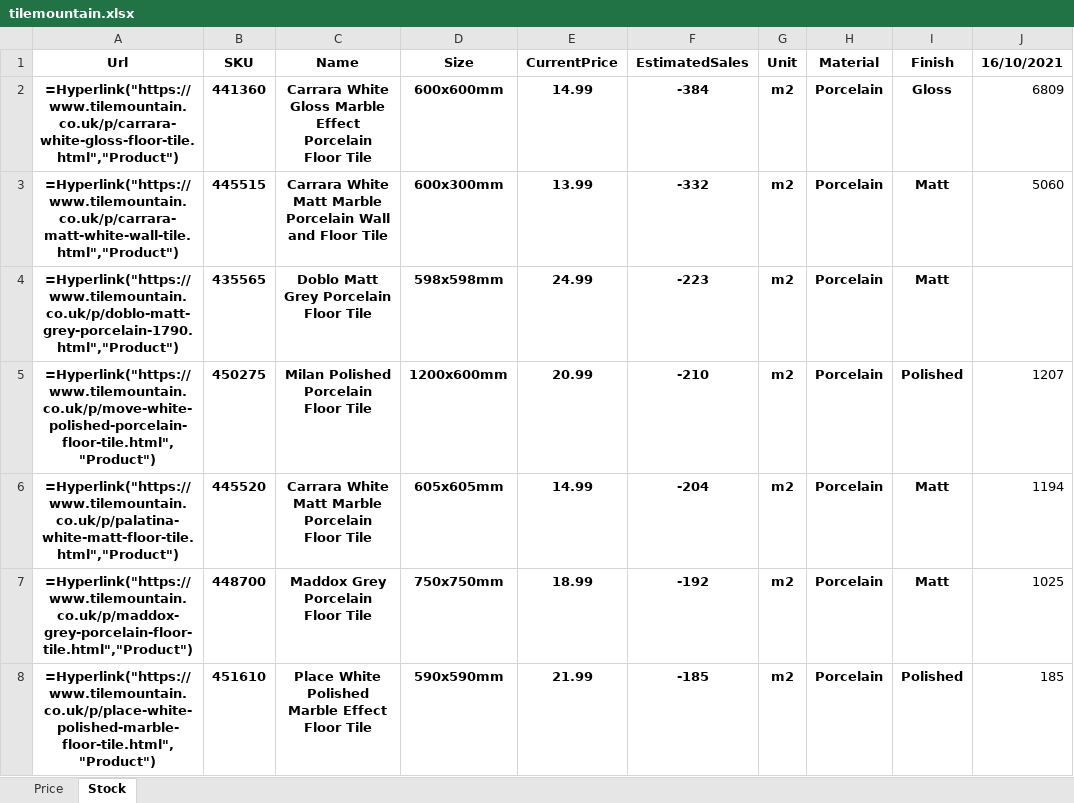
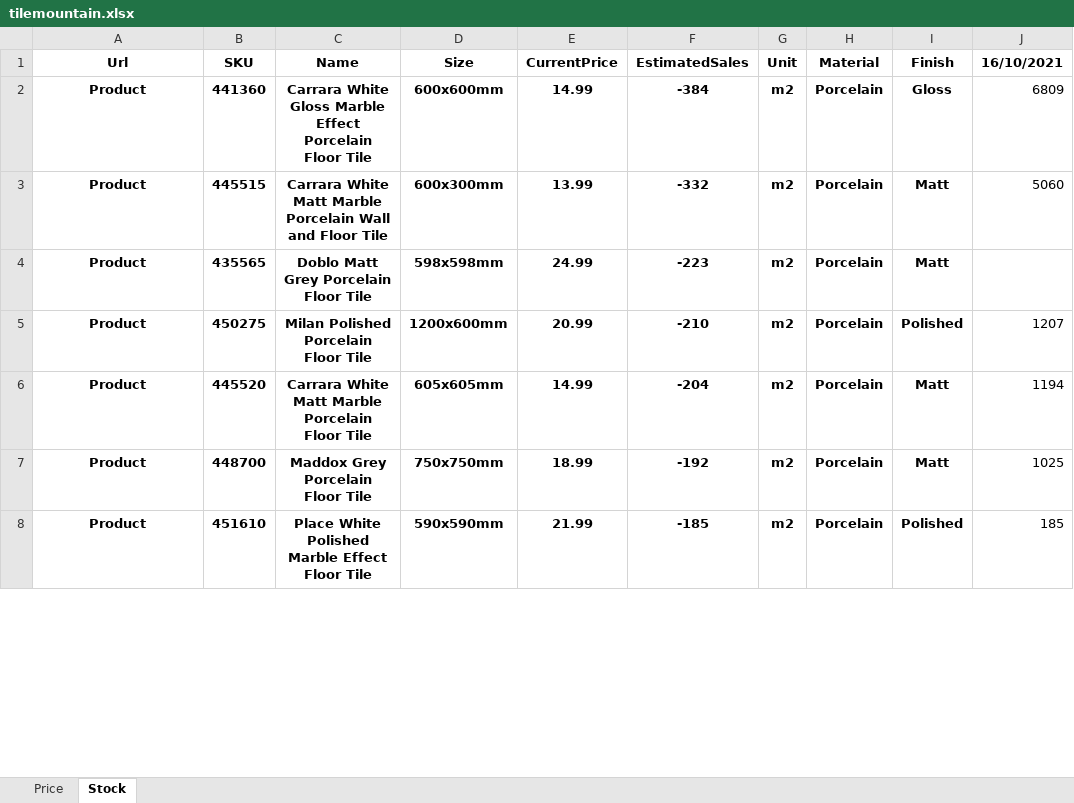
Before and after one commit to hasanyucel/FREELANCE, an Excel workbook: tile/tilemountain.xlsx, sheet Stock, drawn as a sheet; only a part is shown; values as stored, in another font and other column widths than the file's, no borders; formulas without a stored value are shown as written; the diff covers the shown part only; the diff names each change by its address in the sheet, - before the commit and + after, or states it on an @@ line.

```diff
--- a/tile/tilemountain.xlsx (sheet Stock)
+++ b/tile/tilemountain.xlsx (sheet Stock)
-A2 (Url): =Hyperlink("https://www.tilemountain.co.uk/p/carrara-white-gloss-floor-tile.html","Product")
+A2 (Url): Product
-A3 (Url): =Hyperlink("https://www.tilemountain.co.uk/p/carrara-matt-white-wall-tile.html","Product")
+A3 (Url): Product
-A4 (Url): =Hyperlink("https://www.tilemountain.co.uk/p/doblo-matt-grey-porcelain-1790.html","Product")
+A4 (Url): Product
-A5 (Url): =Hyperlink("https://www.tilemountain.co.uk/p/move-white-polished-porcelain-floor-tile.html","Product")
+A5 (Url): Product
-A6 (Url): =Hyperlink("https://www.tilemountain.co.uk/p/palatina-white-matt-floor-tile.html","Product")
+A6 (Url): Product
-A7 (Url): =Hyperlink("https://www.tilemountain.co.uk/p/maddox-grey-porcelain-floor-tile.html","Product")
+A7 (Url): Product
-A8 (Url): =Hyperlink("https://www.tilemountain.co.uk/p/place-white-polished-marble-floor-tile.html","Product")
+A8 (Url): Product
```
Also changed, not shown: 1232 edited cells elsewhere in this sheet, sheet Price, wallsandfloors/wallsandfloors.xlsx, 4 other files.
